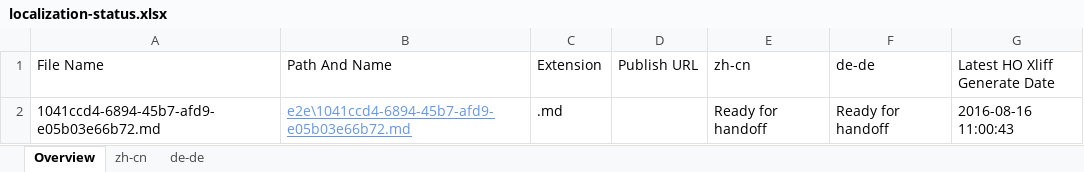
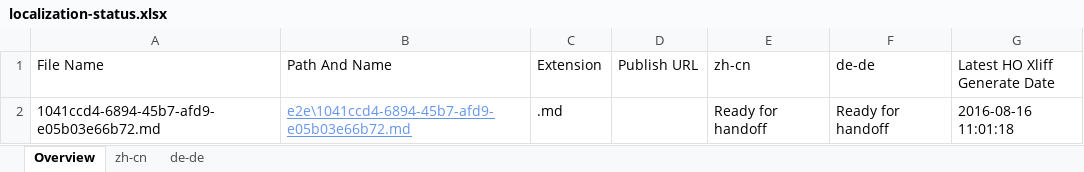
Before and after one commit to OpenLocalizationTestOrg/ol-test0-handback, an Excel workbook: ol-handback/OpenLocalizationTestOrg/ol-test0/ci/localization-status.xlsx, sheet Overview, drawn as a sheet; values as stored, in another font and other column widths than the file's, no borders; table styles not drawn; the diff names each change by its address in the sheet, - before the commit and + after, or states it on an @@ line.

Commit message:
Generate Report for Handoff

```diff
--- a/ol-handback/OpenLocalizationTestOrg/ol-test0/ci/localization-status.xlsx (sheet Overview)
+++ b/ol-handback/OpenLocalizationTestOrg/ol-test0/ci/localization-status.xlsx (sheet Overview)
-G2 (Latest HO Xliff Generate Date): 2016-08-16 11:00:43
+G2 (Latest HO Xliff Generate Date): 2016-08-16 11:01:18
```
Also changed, not shown: sheet zh-cn, sheet de-de.
